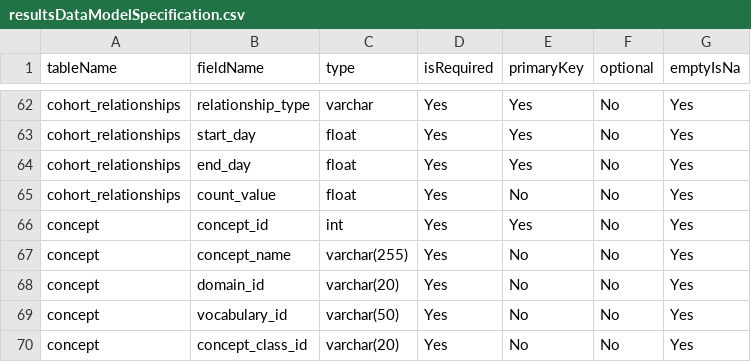
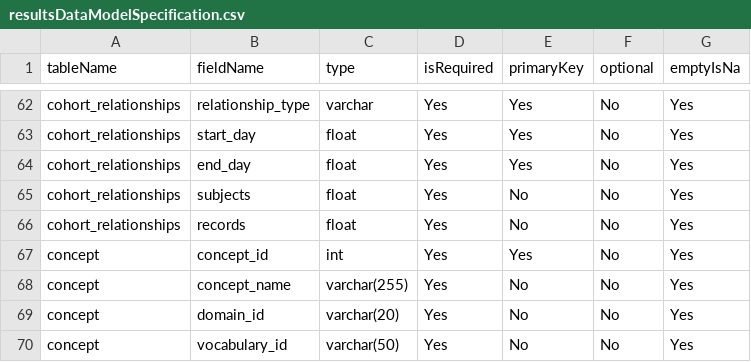
Before and after one commit to OHDSI/CohortDiagnostics, a CSV file: inst/settings/resultsDataModelSpecification.csv, drawn as a sheet; only a part is shown, gaps mark what is left out; the shorter side is filled out with more unchanged rows.

```diff
--- a/inst/settings/resultsDataModelSpecification.csv
+++ b/inst/settings/resultsDataModelSpecification.csv
@@ -64,3 +64,4 @@ cohort_relationships,start_day,float,Yes,Yes,No,Yes
 cohort_relationships,end_day,float,Yes,Yes,No,Yes
-cohort_relationships,count_value,float,Yes,No,No,Yes
+cohort_relationships,subjects,float,Yes,No,No,Yes
+cohort_relationships,records,float,Yes,No,No,Yes
 concept,concept_id,int,Yes,Yes,No,Yes
```
Also changed, not shown: 2 other files.
